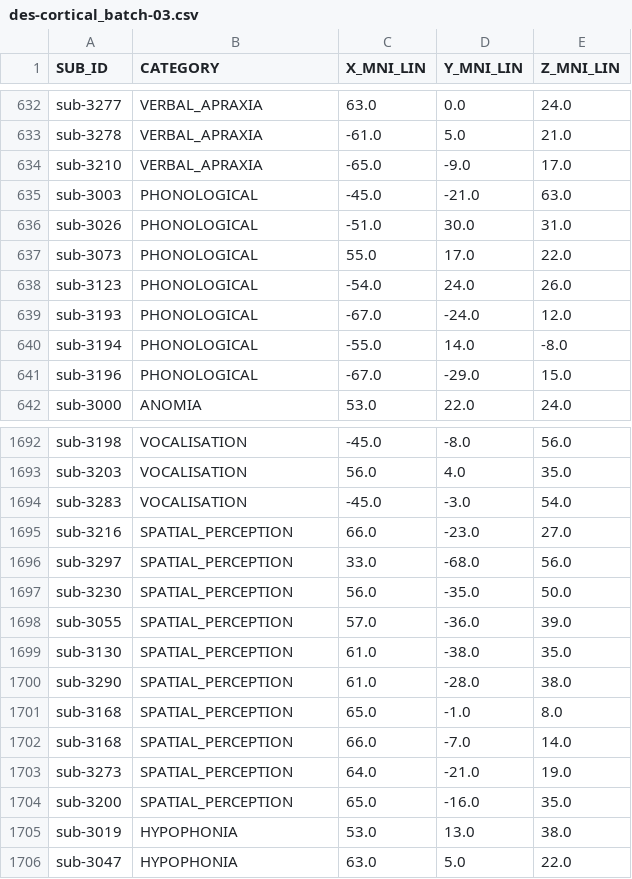
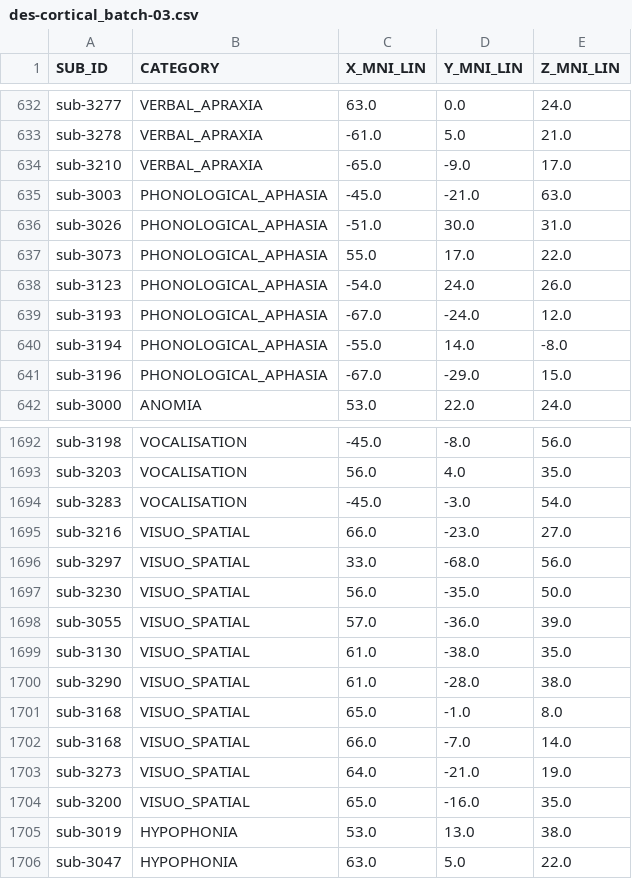
Before and after one commit to FBK-NILab/intraopmap, a CSV file: data/des-cortical_batch-03.csv, drawn as a sheet; only a part is shown, gaps mark what is left out.

```diff
--- a/data/des-cortical_batch-03.csv
+++ b/data/des-cortical_batch-03.csv
@@ -634,9 +634,9 @@ sub-3278,VERBAL_APRAXIA,-61.0,5.0,21.0
 sub-3210,VERBAL_APRAXIA,-65.0,-9.0,17.0
-sub-3003,PHONOLOGICAL,-45.0,-21.0,63.0
-sub-3026,PHONOLOGICAL,-51.0,30.0,31.0
-sub-3073,PHONOLOGICAL,55.0,17.0,22.0
-sub-3123,PHONOLOGICAL,-54.0,24.0,26.0
-sub-3193,PHONOLOGICAL,-67.0,-24.0,12.0
-sub-3194,PHONOLOGICAL,-55.0,14.0,-8.0
-sub-3196,PHONOLOGICAL,-67.0,-29.0,15.0
+sub-3003,PHONOLOGICAL_APHASIA,-45.0,-21.0,63.0
+sub-3026,PHONOLOGICAL_APHASIA,-51.0,30.0,31.0
+sub-3073,PHONOLOGICAL_APHASIA,55.0,17.0,22.0
+sub-3123,PHONOLOGICAL_APHASIA,-54.0,24.0,26.0
+sub-3193,PHONOLOGICAL_APHASIA,-67.0,-24.0,12.0
+sub-3194,PHONOLOGICAL_APHASIA,-55.0,14.0,-8.0
+sub-3196,PHONOLOGICAL_APHASIA,-67.0,-29.0,15.0
 sub-3000,ANOMIA,53.0,22.0,24.0
@@ -1694,12 +1694,12 @@ sub-3203,VOCALISATION,56.0,4.0,35.0
 sub-3283,VOCALISATION,-45.0,-3.0,54.0
-sub-3216,SPATIAL_PERCEPTION,66.0,-23.0,27.0
-sub-3297,SPATIAL_PERCEPTION,33.0,-68.0,56.0
-sub-3230,SPATIAL_PERCEPTION,56.0,-35.0,50.0
-sub-3055,SPATIAL_PERCEPTION,57.0,-36.0,39.0
-sub-3130,SPATIAL_PERCEPTION,61.0,-38.0,35.0
-sub-3290,SPATIAL_PERCEPTION,61.0,-28.0,38.0
-sub-3168,SPATIAL_PERCEPTION,65.0,-1.0,8.0
-sub-3168,SPATIAL_PERCEPTION,66.0,-7.0,14.0
-sub-3273,SPATIAL_PERCEPTION,64.0,-21.0,19.0
-sub-3200,SPATIAL_PERCEPTION,65.0,-16.0,35.0
+sub-3216,VISUO_SPATIAL,66.0,-23.0,27.0
+sub-3297,VISUO_SPATIAL,33.0,-68.0,56.0
+sub-3230,VISUO_SPATIAL,56.0,-35.0,50.0
+sub-3055,VISUO_SPATIAL,57.0,-36.0,39.0
+sub-3130,VISUO_SPATIAL,61.0,-38.0,35.0
+sub-3290,VISUO_SPATIAL,61.0,-28.0,38.0
+sub-3168,VISUO_SPATIAL,65.0,-1.0,8.0
+sub-3168,VISUO_SPATIAL,66.0,-7.0,14.0
+sub-3273,VISUO_SPATIAL,64.0,-21.0,19.0
+sub-3200,VISUO_SPATIAL,65.0,-16.0,35.0
 sub-3019,HYPOPHONIA,53.0,13.0,38.0
```
Also changed, not shown: 11 other files.
